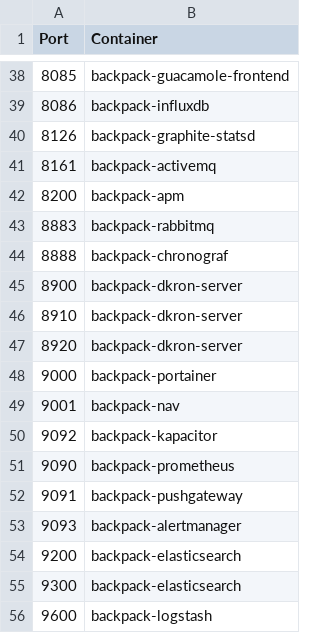
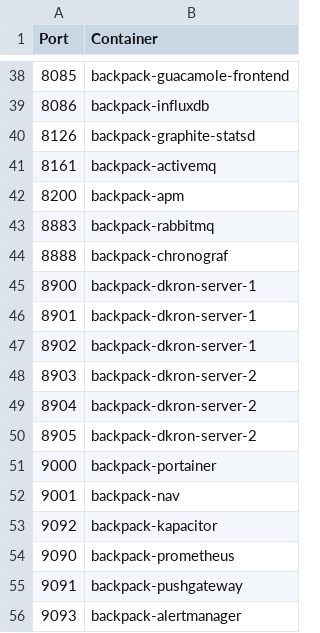
Before and after one commit to alexanderfefelov/docker-backpack, a CSV file: doc/tcp-port-inventory.csv, drawn as a sheet; only a part is shown, gaps mark what is left out; the shorter side is filled out with more unchanged rows.

Commit message:
Implement Dkron cluster

```diff
--- a/doc/tcp-port-inventory.csv
+++ b/doc/tcp-port-inventory.csv
@@ -44,5 +44,8 @@ Port,Container
 8888,backpack-chronograf
-8900,backpack-dkron-server
-8910,backpack-dkron-server
-8920,backpack-dkron-server
+8900,backpack-dkron-server-1
+8901,backpack-dkron-server-1
+8902,backpack-dkron-server-1
+8903,backpack-dkron-server-2
+8904,backpack-dkron-server-2
+8905,backpack-dkron-server-2
 9000,backpack-portainer
```
Also changed, not shown: 30 other files.
